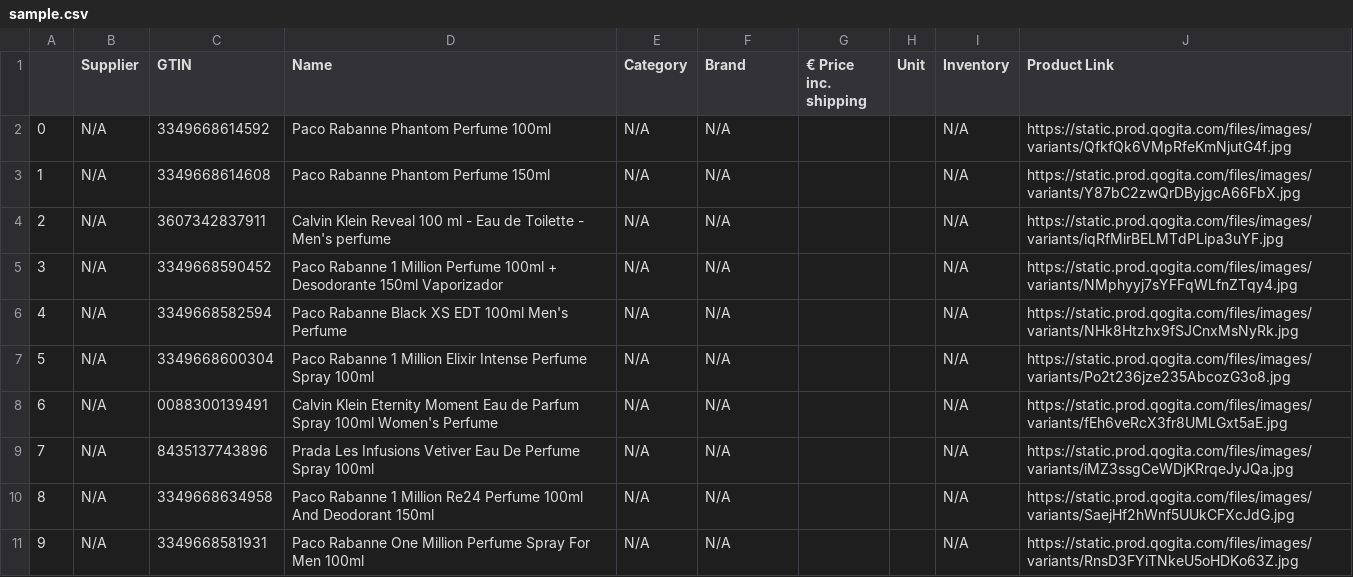
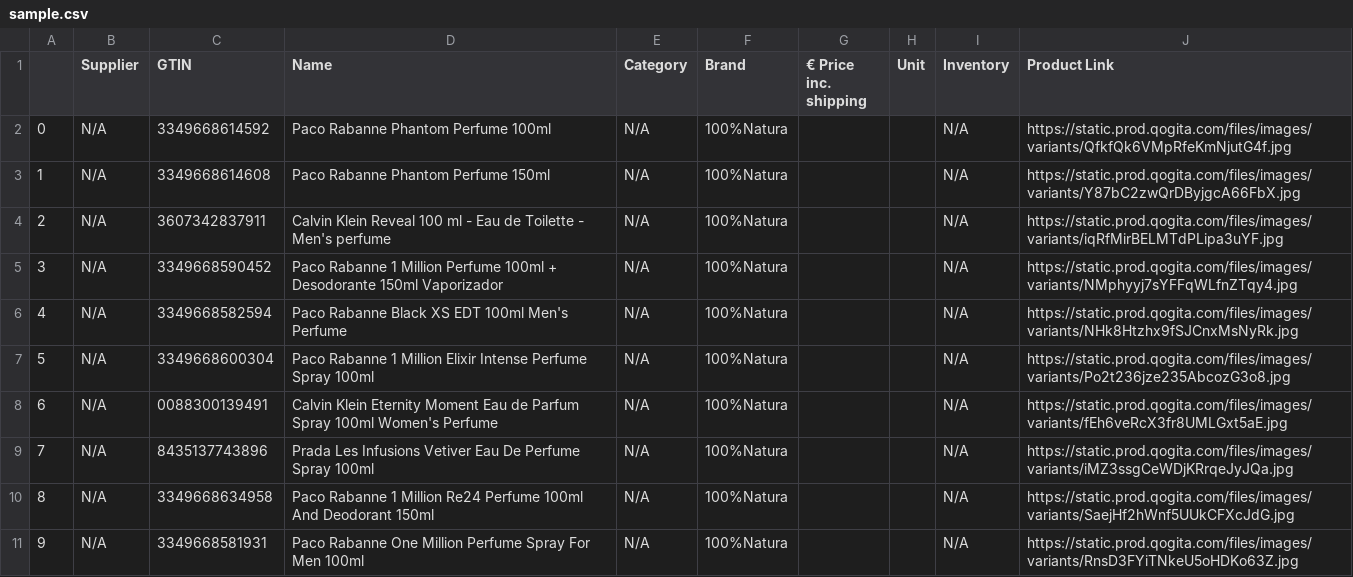
Before and after one commit to robertnesterodhiambo/pythonclass, a CSV file: webscrapping school/cogita/sample.csv, drawn as a sheet.

Commit message:
brand

```diff
--- a/webscrapping school/cogita/sample.csv
+++ b/webscrapping school/cogita/sample.csv
@@ -1,11 +1,11 @@
 ,Supplier,GTIN,Name,Category,Brand,€ Price inc. shipping,Unit,Inventory,Product Link
-0,N/A,3349668614592,Paco Rabanne Phantom Perfume 100ml,N/A,N/A,,,N/A,https://static.prod.qogita.com/files/images/variants/QfkfQk6VMpRfeKmNjutG4f.jpg
-1,N/A,3349668614608,Paco Rabanne Phantom Perfume 150ml,N/A,N/A,,,N/A,https://static.prod.qogita.com/files/images/variants/Y87bC2zwQrDByjgcA66FbX.jpg
-2,N/A,3607342837911,Calvin Klein Reveal 100 ml - Eau de Toilette - Men's perfume,N/A,N/A,,,N/A,https://static.prod.qogita.com/files/images/variants/iqRfMirBELMTdPLipa3uYF.jpg
-3,N/A,3349668590452,Paco Rabanne 1 Million Perfume 100ml + Desodorante 150ml Vaporizador,N/A,N/A,,,N/A,https://static.prod.qogita.com/files/images/variants/NMphyyj7sYFFqWLfnZTqy4.jpg
-4,N/A,3349668582594,Paco Rabanne Black XS EDT 100ml Men's Perfume,N/A,N/A,,,N/A,https://static.prod.qogita.com/files/images/variants/NHk8Htzhx9fSJCnxMsNyRk.jpg
-5,N/A,3349668600304,Paco Rabanne 1 Million Elixir Intense Perfume Spray 100ml,N/A,N/A,,,N/A,https://static.prod.qogita.com/files/images/variants/Po2t236jze235AbcozG3o8.jpg
-6,N/A,0088300139491,Calvin Klein Eternity Moment Eau de Parfum Spray 100ml Women's Perfume,N/A,N/A,,,N/A,https://static.prod.qogita.com/files/images/variants/fEh6veRcX3fr8UMLGxt5aE.jpg
-7,N/A,8435137743896,Prada Les Infusions Vetiver Eau De Perfume Spray 100ml,N/A,N/A,,,N/A,https://static.prod.qogita.com/files/images/variants/iMZ3ssgCeWDjKRrqeJyJQa.jpg
-8,N/A,3349668634958,Paco Rabanne 1 Million Re24 Perfume 100ml And Deodorant 150ml,N/A,N/A,,,N/A,https://static.prod.qogita.com/files/images/variants/SaejHf2hWnf5UUkCFXcJdG.jpg
-9,N/A,3349668581931,Paco Rabanne One Million Perfume Spray For Men 100ml,N/A,N/A,,,N/A,https://static.prod.qogita.com/files/images/variants/RnsD3FYiTNkeU5oHDKo63Z.jpg
+0,N/A,3349668614592,Paco Rabanne Phantom Perfume 100ml,N/A,100%Natura,,,N/A,https://static.prod.qogita.com/files/images/variants/QfkfQk6VMpRfeKmNjutG4f.jpg
+1,N/A,3349668614608,Paco Rabanne Phantom Perfume 150ml,N/A,100%Natura,,,N/A,https://static.prod.qogita.com/files/images/variants/Y87bC2zwQrDByjgcA66FbX.jpg
+2,N/A,3607342837911,Calvin Klein Reveal 100 ml - Eau de Toilette - Men's perfume,N/A,100%Natura,,,N/A,https://static.prod.qogita.com/files/images/variants/iqRfMirBELMTdPLipa3uYF.jpg
+3,N/A,3349668590452,Paco Rabanne 1 Million Perfume 100ml + Desodorante 150ml Vaporizador,N/A,100%Natura,,,N/A,https://static.prod.qogita.com/files/images/variants/NMphyyj7sYFFqWLfnZTqy4.jpg
+4,N/A,3349668582594,Paco Rabanne Black XS EDT 100ml Men's Perfume,N/A,100%Natura,,,N/A,https://static.prod.qogita.com/files/images/variants/NHk8Htzhx9fSJCnxMsNyRk.jpg
+5,N/A,3349668600304,Paco Rabanne 1 Million Elixir Intense Perfume Spray 100ml,N/A,100%Natura,,,N/A,https://static.prod.qogita.com/files/images/variants/Po2t236jze235AbcozG3o8.jpg
+6,N/A,0088300139491,Calvin Klein Eternity Moment Eau de Parfum Spray 100ml Women's Perfume,N/A,100%Natura,,,N/A,https://static.prod.qogita.com/files/images/variants/fEh6veRcX3fr8UMLGxt5aE.jpg
+7,N/A,8435137743896,Prada Les Infusions Vetiver Eau De Perfume Spray 100ml,N/A,100%Natura,,,N/A,https://static.prod.qogita.com/files/images/variants/iMZ3ssgCeWDjKRrqeJyJQa.jpg
+8,N/A,3349668634958,Paco Rabanne 1 Million Re24 Perfume 100ml And Deodorant 150ml,N/A,100%Natura,,,N/A,https://static.prod.qogita.com/files/images/variants/SaejHf2hWnf5UUkCFXcJdG.jpg
+9,N/A,3349668581931,Paco Rabanne One Million Perfume Spray For Men 100ml,N/A,100%Natura,,,N/A,https://static.prod.qogita.com/files/images/variants/RnsD3FYiTNkeU5oHDKo63Z.jpg
```
Also changed, not shown: 2 other files.
